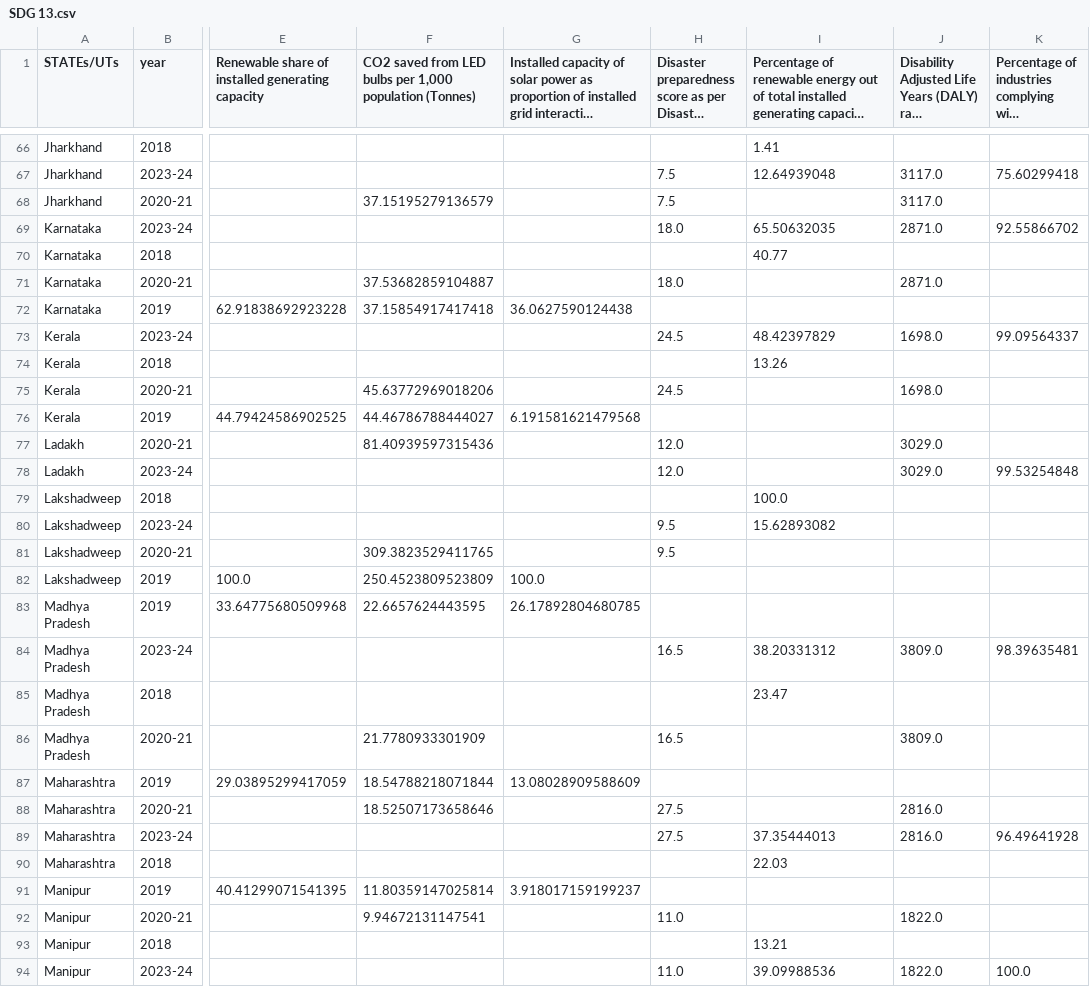
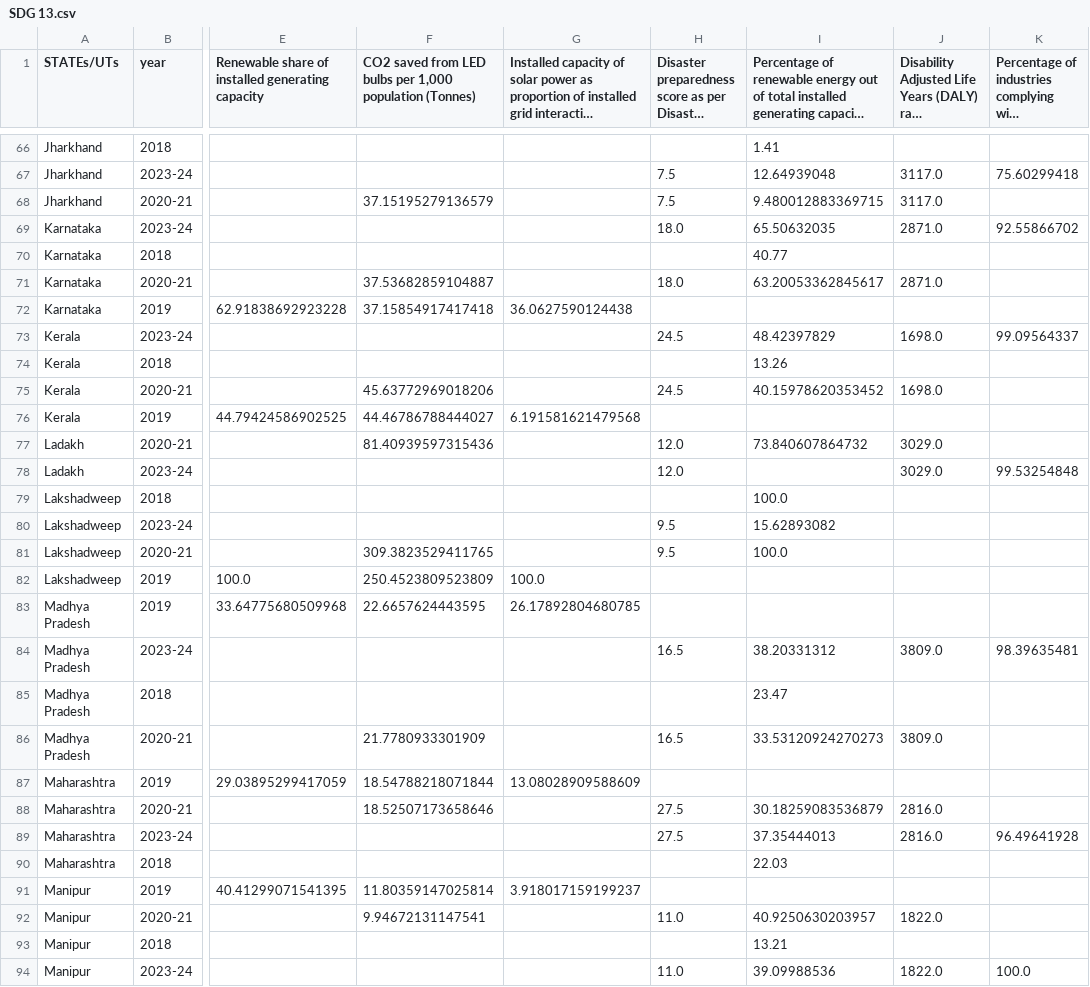
Before and after one commit to UNDP-Data/dv-subnational-sdg-ind, a CSV file: public/data/SDG/SDG 13.csv, drawn as a sheet; only a part is shown, gaps mark what is left out; long unchanged cells end in …; the diff covers the shown part only; the diff names each change by its address in the sheet, - before the commit and + after, or states it on an @@ line.

```diff
--- a/public/data/SDG/SDG 13.csv
+++ b/public/data/SDG/SDG 13.csv
-I68: (empty)
+I68: 9.480012883369715
-I71: (empty)
+I71: 63.20053362845617
-I75: (empty)
+I75: 40.15978620353452
-I77: (empty)
+I77: 73.840607864732
-I81: (empty)
+I81: 100.0
-I86: (empty)
+I86: 33.53120924270273
-I88: (empty)
+I88: 30.18259083536879
-I92: (empty)
+I92: 40.9250630203957
```
Also changed, not shown: 31 edited cells elsewhere in this file, public/data/SDG/SDG 11.csv, public/data/SDG/SDG 12.csv, 7 other files.
